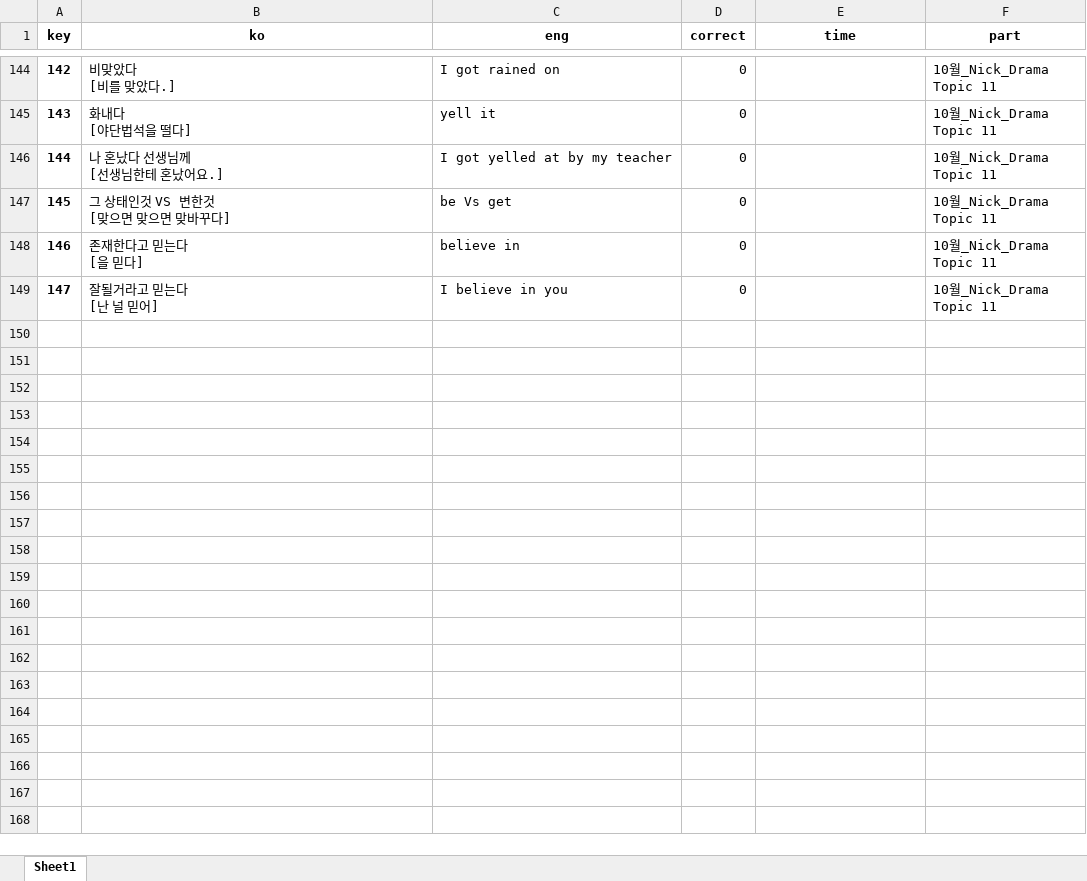
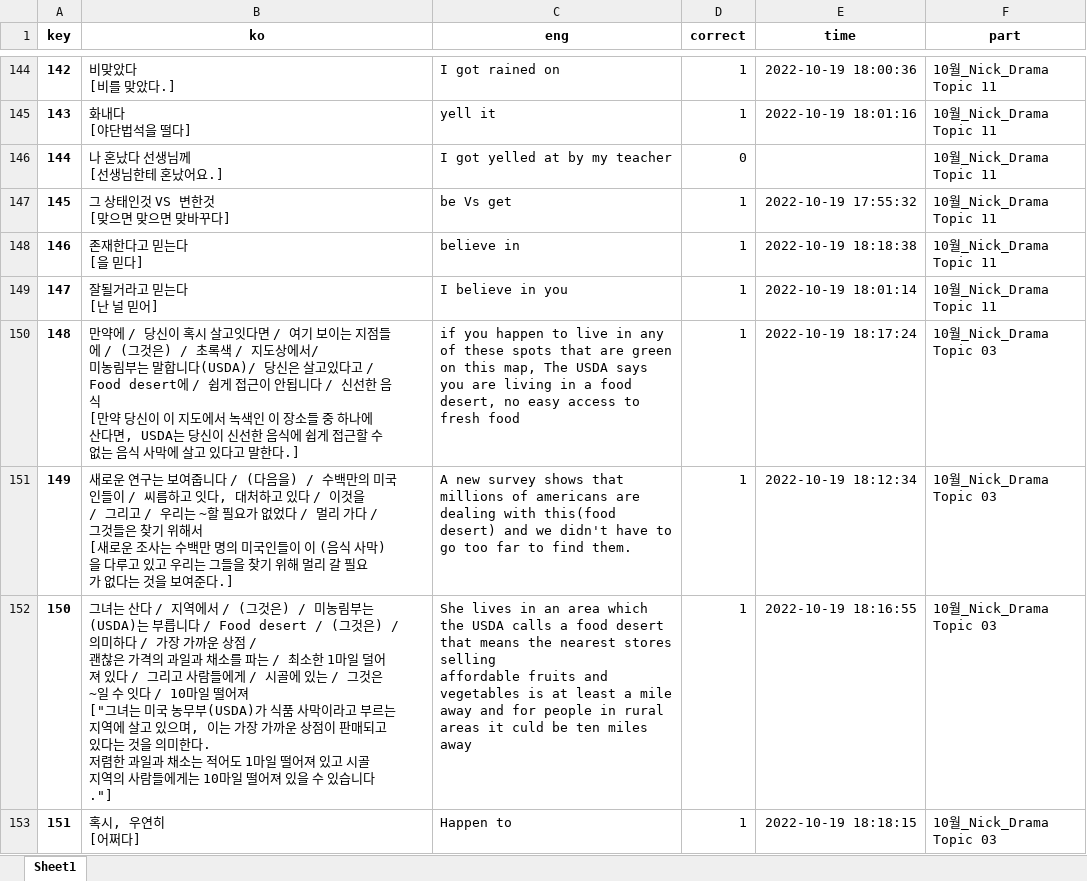
Before and after one commit to LHG4650/Memorizing_sentences, an Excel workbook: data/sentence.xlsx, sheet Sheet1, drawn as a sheet; only a part is shown, gaps mark what is left out; values as stored, in another font and other column widths than the file's, no borders; ↵ is a line break in a cell; the diff covers the shown part only; the diff names each change by its address in the sheet, - before the commit and + after, or states it on an @@ line.

```diff
--- a/data/sentence.xlsx (sheet Sheet1)
+++ b/data/sentence.xlsx (sheet Sheet1)
-D144:D145 (correct): 0
+D144:D145 (correct): 1
-E144 (time): (empty)
+E144 (time): 2022-10-19 18:00:36
-E145 (time): (empty)
+E145 (time): 2022-10-19 18:01:16
-D147:D149 (correct): 0
+D147:D149 (correct): 1
-E147 (time): (empty)
+E147 (time): 2022-10-19 17:55:32
-E148 (time): (empty)
+E148 (time): 2022-10-19 18:18:38
-E149 (time): (empty)
+E149 (time): 2022-10-19 18:01:14
+row 150: 148 | 만약에 / 당신이 혹시 살고잇다면 / 여기 보이는 지점들에 / (그것은) / 초록색 / 지도상에서/ ↵ 미농림부는 말합니다(USDA)/ 당신은 살고있다고 / Food desert에 / 쉽게 접근이 안됩니다 / 신선한 음식 ↵ [만약 당신이 이 지도에서 녹색인 이 장소들 중 하나에 산다면, USDA는 당신이 신선한 음식에 쉽게 접근할 수 없는 음식 사막에 살고 있다고 말한다.] | if you happen to live in any of these spots that are green on this map, The USDA says you are living in a food desert, no easy access to fresh food | 1 | 2022-10-19 18:17:24 | 10월_Nick_Drama Topic 03
+row 151: 149 | 새로운 연구는 보여줍니다 / (다음을) / 수백만의 미국인들이 / 씨름하고 잇다, 대처하고 있다 / 이것을 ↵ / 그리고 / 우리는 ~할 필요가 없었다 / 멀리 가다 / 그것들은 찾기 위해서 ↵ [새로운 조사는 수백만 명의 미국인들이 이 (음식 사막)을 다루고 있고 우리는 그들을 찾기 위해 멀리 갈 필요가 없다는 것을 보여준다.] | A new survey shows that millions of americans are dealing with this(food desert) and we didn't have to go too far to find them. | 1 | 2022-10-19 18:12:34 | 10월_Nick_Drama Topic 03
+row 152: 150 | 그녀는 산다 / 지역에서 / (그것은) / 미농림부는(USDA)는 부릅니다 / Food desert / (그것은) / 의미하다 / 가장 가까운 상점 / ↵ 괜찮은 가격의 과일과 채소를 파는 / 최소한 1마일 덜어져 있다 / 그리고 사람들에게 / 시골에 있는 / 그것은 ~일 수 잇다 / 10마일 떨어져 ↵ ["그녀는 미국 농무부(USDA)가 식품 사막이라고 부르는 지역에 살고 있으며, 이는 가장 가까운 상점이 판매되고 있다는 것을 의미한다. ↵ 저렴한 과일과 채소는 적어도 1마일 떨어져 있고 시골 지역의 사람들에게는 10마일 떨어져 있을 수 있습니다."] | She lives in an area which the USDA calls a food desert that means the nearest stores selling ↵ affordable fruits and vegetables is at least a mile away and for people in rural areas it culd be ten miles away | 1 | 2022-10-19 18:16:55 | 10월_Nick_Drama Topic 03
+row 153: 151 | 혹시, 우연히 ↵ [어쩌다] | Happen to | 1 | 2022-10-19 18:18:15 | 10월_Nick_Drama Topic 03
```
Also changed, not shown: 25 added rows and 60 edited cells elsewhere in this sheet.
